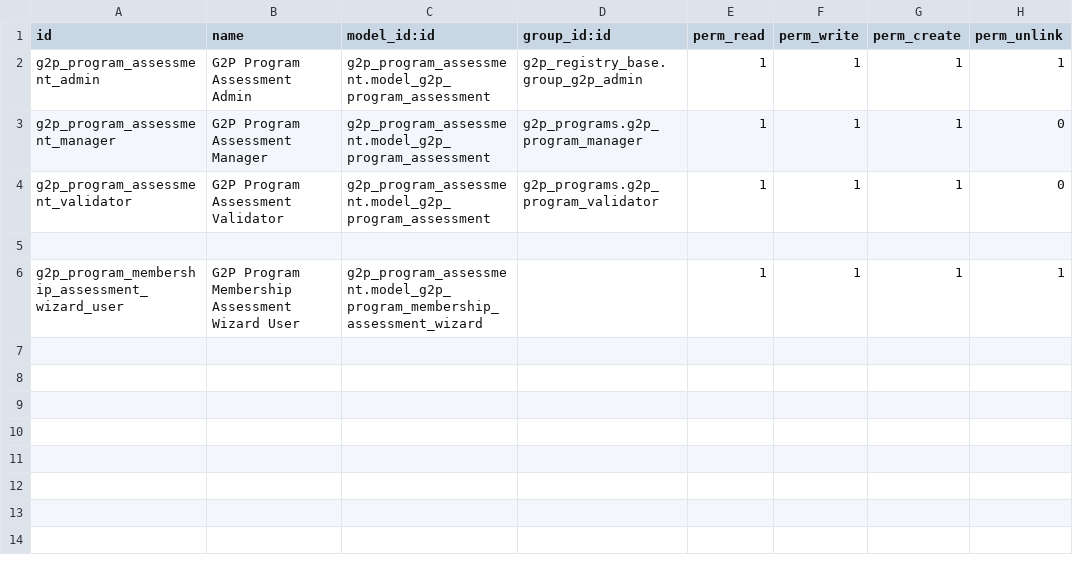
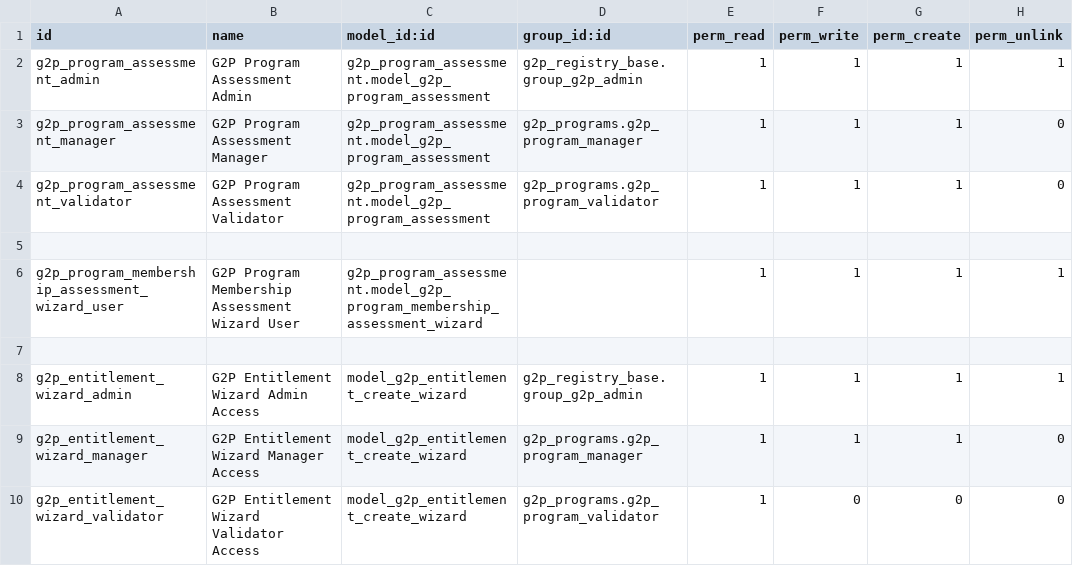
Before and after one commit to OpenG2P/openg2p-program, a CSV file: g2p_program_assessment/security/ir.model.access.csv, drawn as a sheet; the diff names each change by its address in the sheet, - before the commit and + after, or states it on an @@ line.

Commit message:
Fixed Approval bug. Re organized Create entitlement. Arranged Assessment filling on entitlement

```diff
--- a/g2p_program_assessment/security/ir.model.access.csv
+++ b/g2p_program_assessment/security/ir.model.access.csv
+row 7: (empty)
+row 8: g2p_entitlement_wizard_admin | G2P Entitlement Wizard Admin Access | model_g2p_entitlement_create_wizard | g2p_registry_base.group_g2p_admin | 1 | 1 | 1 | 1
+row 9: g2p_entitlement_wizard_manager | G2P Entitlement Wizard Manager Access | model_g2p_entitlement_create_wizard | g2p_programs.g2p_program_manager | 1 | 1 | 1 | 0
+row 10: g2p_entitlement_wizard_validator | G2P Entitlement Wizard Validator Access | model_g2p_entitlement_create_wizard | g2p_programs.g2p_program_validator | 1 | 0 | 0 | 0
```
Also changed, not shown: 31 other files.
